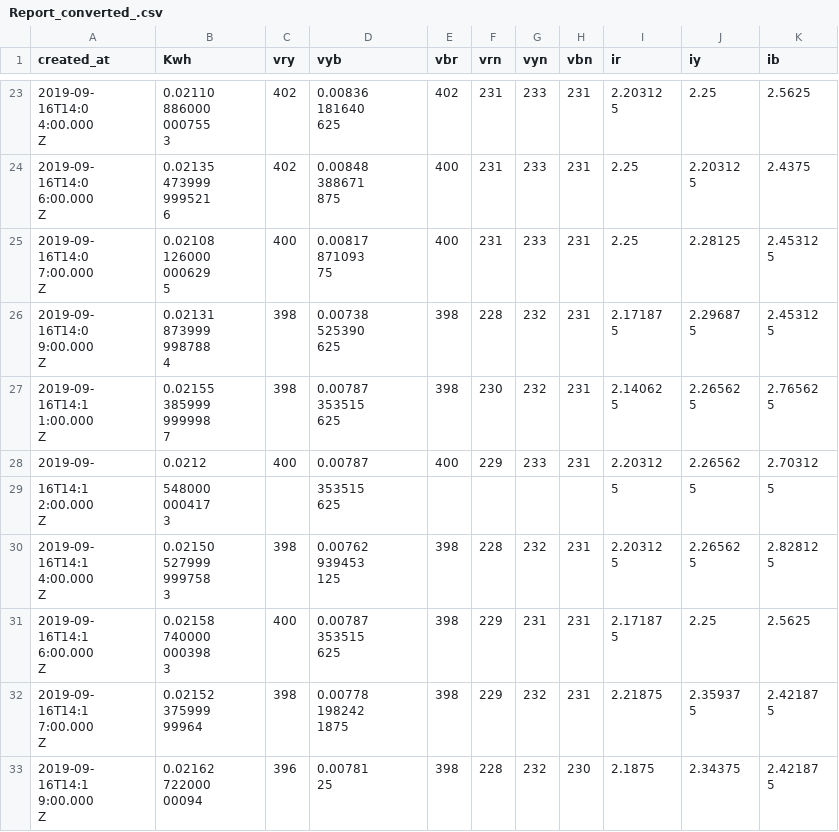
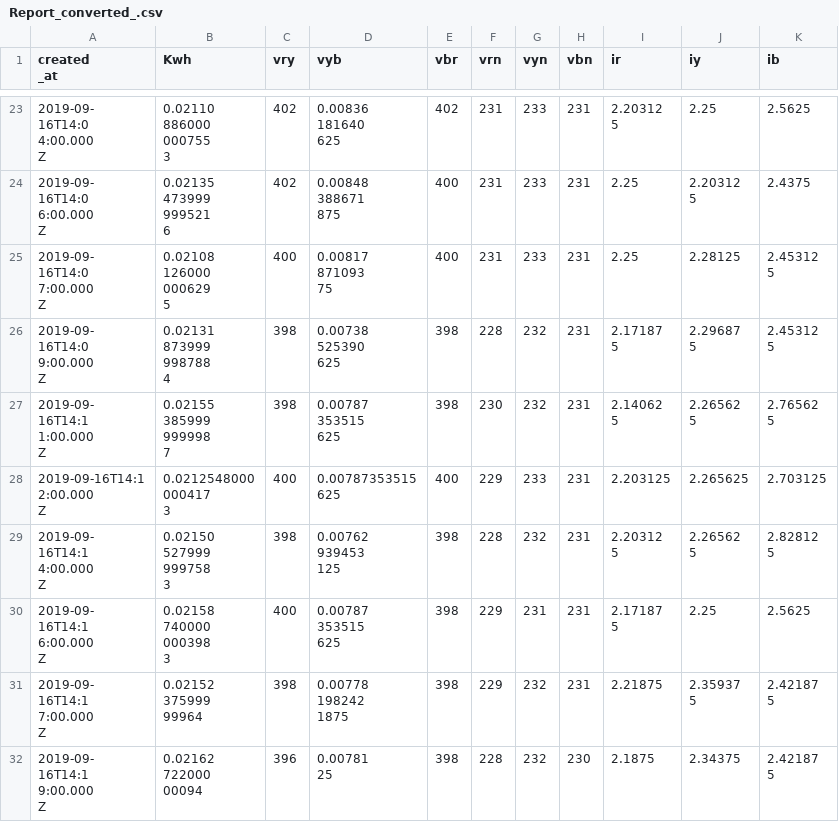
Before and after one commit to Gurubux/Internships, a CSV file: UntroddenLabs/Report_converted_.csv, drawn as a sheet; only a part is shown, gaps mark what is left out; ↵ is a line break in a cell; the diff names each change by its address in the sheet, - before the commit and + after, or states it on an @@ line.

Commit message:
Update Report_converted_.csv

```diff
--- a/UntroddenLabs/Report_converted_.csv
+++ b/UntroddenLabs/Report_converted_.csv
-A1: created_at
+A1: created ↵ _at
-A28 (created _at): 2019-09-
+A28 (created _at): 2019-09-16T14:1 ↵ 2:00.000 ↵ Z
-B28 (Kwh): 0.0212
+B28 (Kwh): 0.0212548000 ↵ 000417 ↵ 3
-D28 (vyb): 0.00787
+D28 (vyb): 0.00787353515 ↵ 625
-I28 (ir): 2.20312
+I28 (ir): 2.203125
-J28 (iy): 2.26562
+J28 (iy): 2.265625
-K28 (ib): 2.70312
+K28 (ib): 2.703125
-row 29: 16T14:1 ↵ 2:00.000 ↵ Z | 548000 ↵ 000417 ↵ 3 |  | 353515 ↵ 625 |  |  |  |  | 5 | 5 | 5
```
